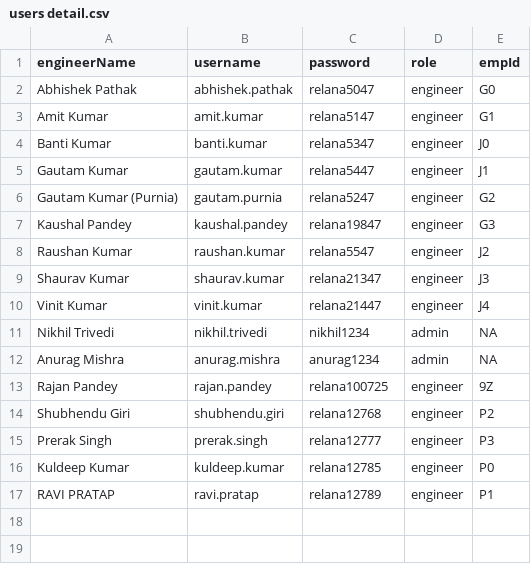
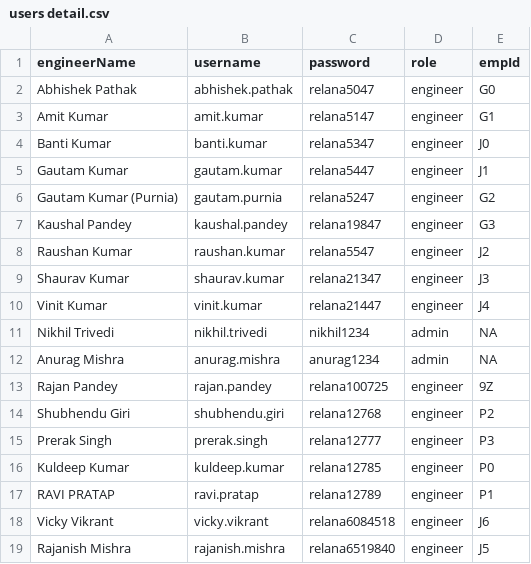
Before and after one commit to nikhil-9971/relcon-nodejs-app-frontand-and-backend, a CSV file: backend/users/users detail.csv, drawn as a sheet.

Commit message:
Vicky Vikrant User added

```diff
--- a/backend/users/users detail.csv
+++ b/backend/users/users detail.csv
@@ -17 +17,3 @@ Kuldeep Kumar,kuldeep.kumar,relana12785,engineer,P0
 RAVI PRATAP,ravi.pratap,relana12789,engineer,P1
+Vicky Vikrant,vicky.vikrant,relana6084518,engineer,J6
+Rajanish Mishra,rajanish.mishra,relana6519840,engineer,J5
```
